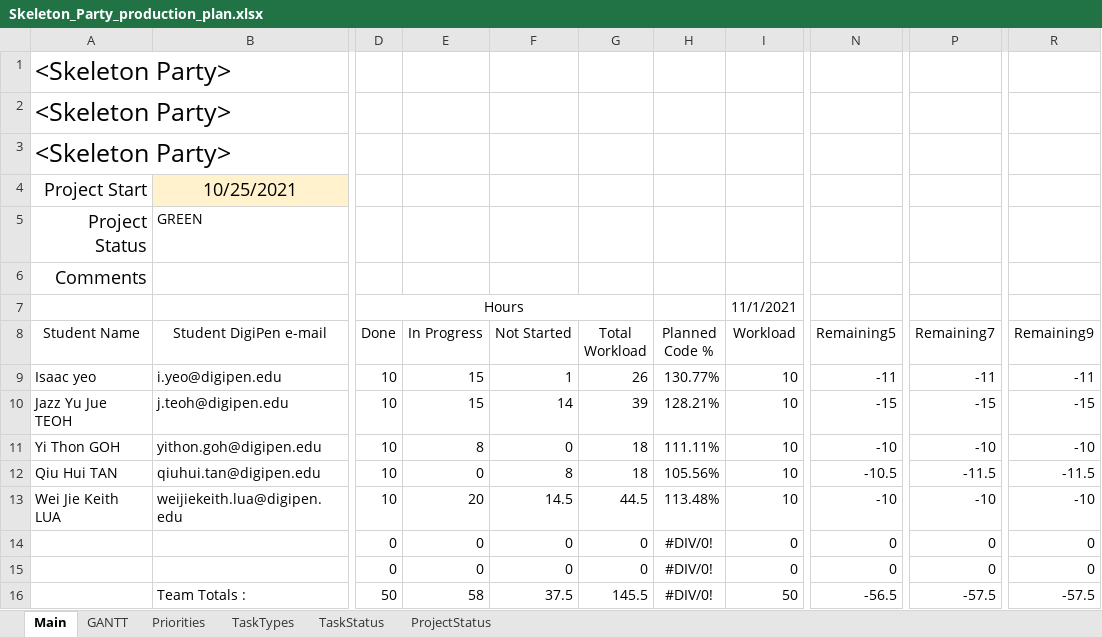
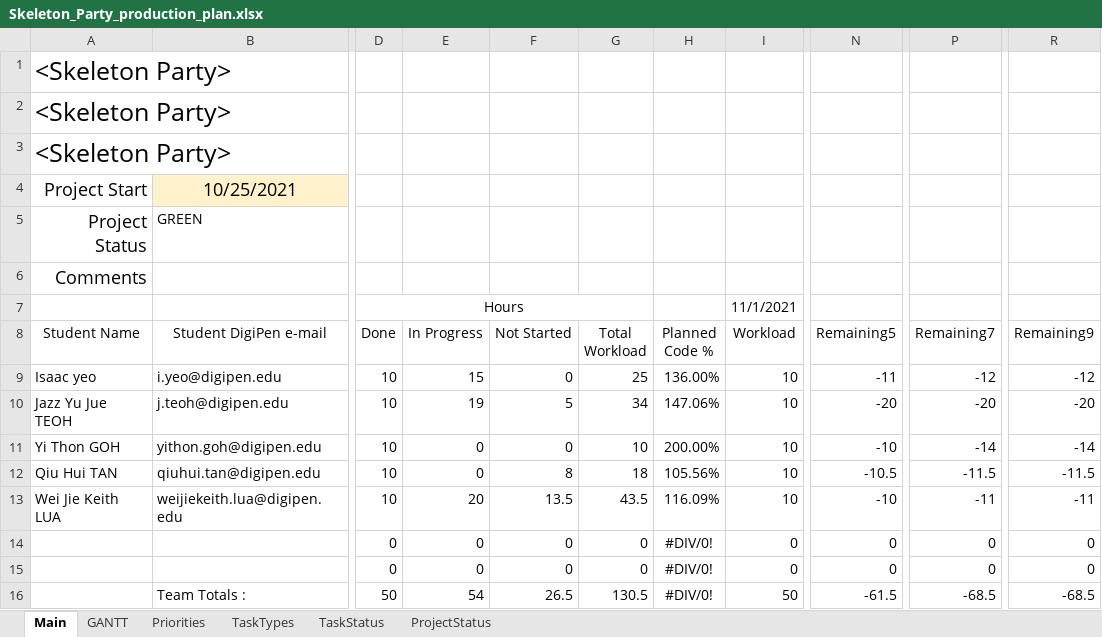
Before and after one commit to Hapemo/Skeleton-Party, an Excel workbook: Skeleton_Party_production_plan.xlsx, sheet Main, drawn as a sheet; only a part is shown, gaps mark what is left out; values as stored, in another font and other column widths than the file's, no borders; conditional formats and table styles not drawn; the diff names each change by its address in the sheet, - before the commit and + after, or states it on an @@ line.

```diff
--- a/Skeleton_Party_production_plan.xlsx (sheet Main)
+++ b/Skeleton_Party_production_plan.xlsx (sheet Main)
-F9 (Not Started): 1
+F9 (Not Started): 0
-G9 (Total Workload): 26
+G9 (Total Workload): 25
-H9 (Planned Code %): 130.77%
+H9 (Planned Code %): 136.00%
-P9 (Remaining7): -11
+P9 (Remaining7): -12
-R9 (Remaining9): -11
+R9 (Remaining9): -12
-E10 (In Progress): 15
+E10 (In Progress): 19
-F10 (Not Started): 14
+F10 (Not Started): 5
-G10 (Total Workload): 39
+G10 (Total Workload): 34
-H10 (Planned Code %): 128.21%
+H10 (Planned Code %): 147.06%
-N10 (Remaining5): -15
+N10 (Remaining5): -20
-P10 (Remaining7): -15
+P10 (Remaining7): -20
-R10 (Remaining9): -15
+R10 (Remaining9): -20
-E11 (In Progress): 8
+E11 (In Progress): 0
-G11 (Total Workload): 18
+G11 (Total Workload): 10
-H11 (Planned Code %): 111.11%
+H11 (Planned Code %): 200.00%
-P11 (Remaining7): -10
+P11 (Remaining7): -14
-R11 (Remaining9): -10
+R11 (Remaining9): -14
-F13 (Not Started): 14.5
+F13 (Not Started): 13.5
-G13 (Total Workload): 44.5
+G13 (Total Workload): 43.5
-H13 (Planned Code %): 113.48%
+H13 (Planned Code %): 116.09%
-P13 (Remaining7): -10
+P13 (Remaining7): -11
-R13 (Remaining9): -10
+R13 (Remaining9): -11
-E16 (In Progress): 58
+E16 (In Progress): 54
-F16 (Not Started): 37.5
+F16 (Not Started): 26.5
-G16 (Total Workload): 145.5
+G16 (Total Workload): 130.5
-N16 (Remaining5): -56.5
+N16 (Remaining5): -61.5
-P16 (Remaining7): -57.5
+P16 (Remaining7): -68.5
-R16 (Remaining9): -57.5
+R16 (Remaining9): -68.5
```
Also changed, not shown: sheet GANTT, formulas that keep their value, hidden cells.
